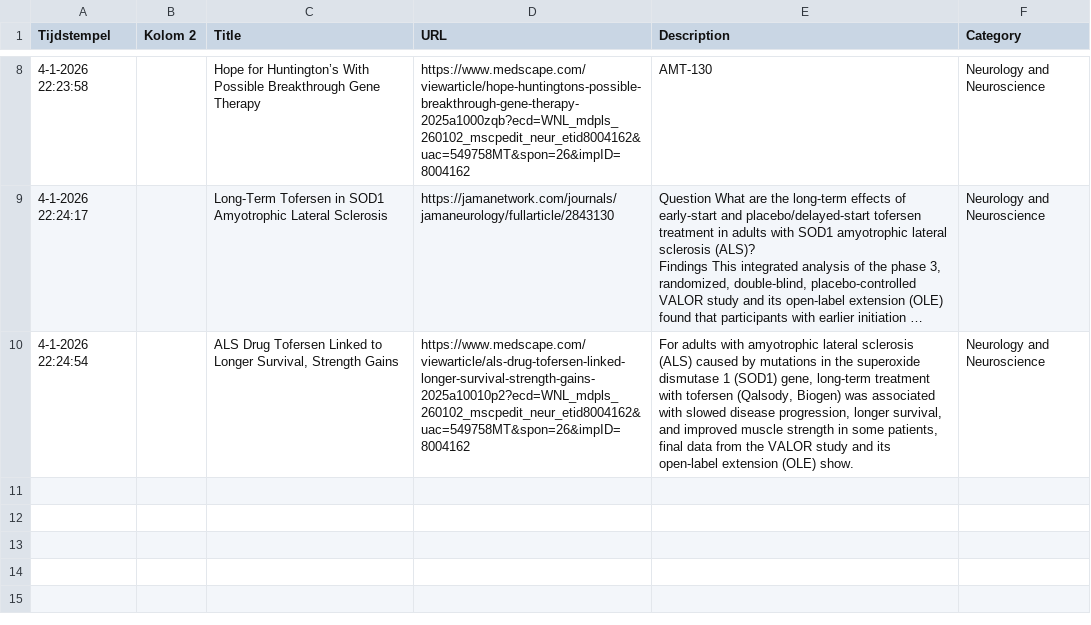
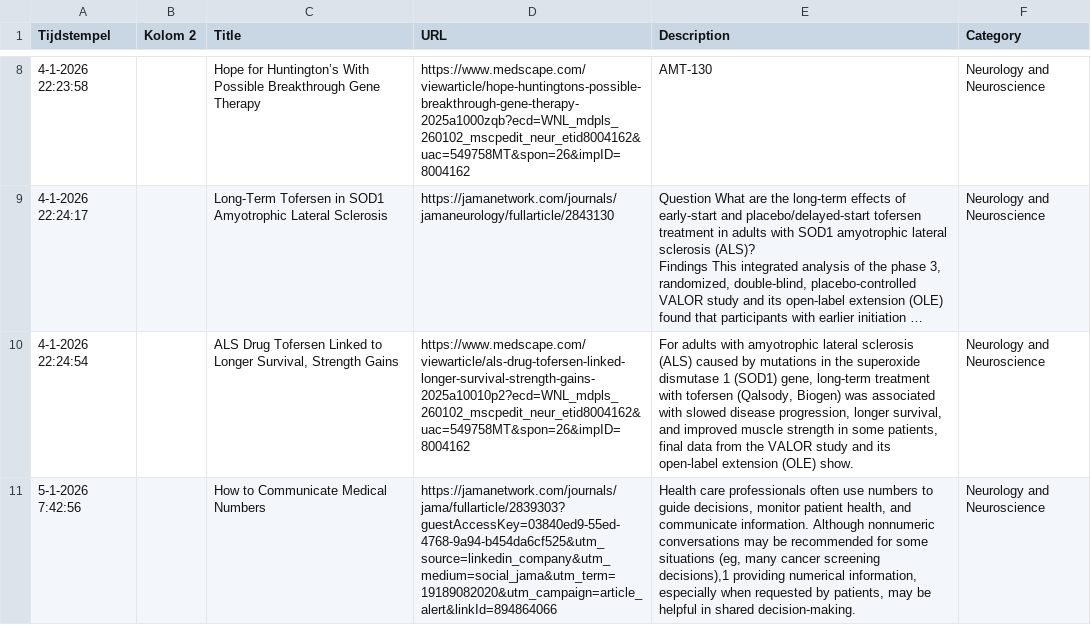
Before and after one commit to jackosingh/luciuslibrary, a CSV file: data/reading.csv, drawn as a sheet; only a part is shown, gaps mark what is left out; long unchanged cells end in …; the diff names each change by its address in the sheet, - before the commit and + after, or states it on an @@ line.

```diff
--- a/data/reading.csv
+++ b/data/reading.csv
+row 11: 5-1-2026 7:42:56 |  | How to Communicate Medical Numbers | https://jamanetwork.com/journals/jama/fullarticle/2839303?guestAccessKey=03840ed9-55ed-4768-9a94-b454da6cf525&utm_source=linkedin_company&utm_medium=social_jama&utm_term=19189082020&utm_campaign=article_alert&linkId=894864066 | Health care professionals often use numbers to guide decisions, monitor patient health, and communicate information. Although nonnumeric conversations may be recommended for some situations (eg, many cancer screening decisions),1 providing numerical information, especially when requested by patients, may be helpful in shared decision-making. | Neurology and Neuroscience
```
Also changed, not shown: 1 other file.
